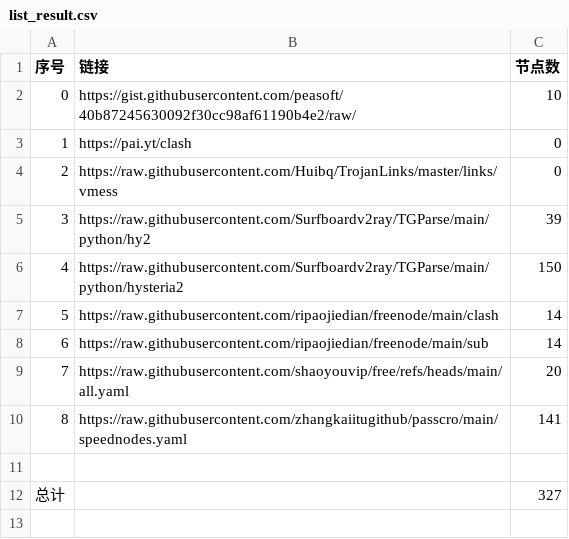
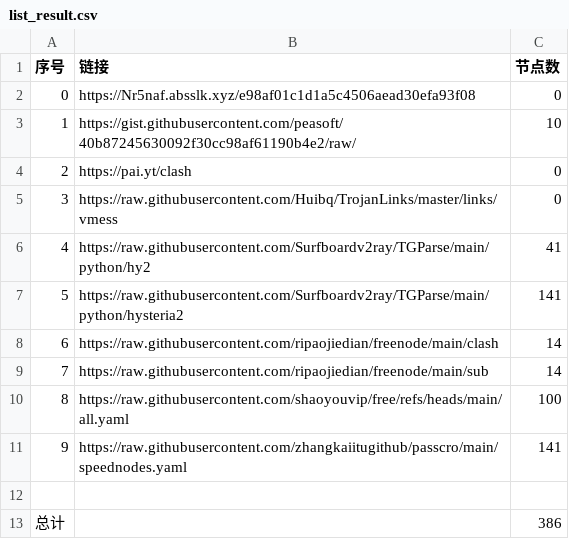
Before and after one commit to yangqh102/NoMoreWalls, a CSV file: list_result.csv, drawn as a sheet; addresses are those after the commit; the diff names each change by its address in the sheet, - before the commit and + after, or states it on an @@ line.

```diff
--- a/list_result.csv
+++ b/list_result.csv
+row 2: 0 | https://Nr5naf.absslk.xyz/e98af01c1d1a5c4506aead30efa93f08 | 0
@@ column A (序号) renumbered between rows 3 and 11 @@
-C6 (节点数): 39
+C6 (节点数): 41
-C7 (节点数): 150
+C7 (节点数): 141
-C10 (节点数): 20
+C10 (节点数): 100
-C13 (节点数): 327
+C13 (节点数): 386
```
Also changed, not shown: 20 other files.
